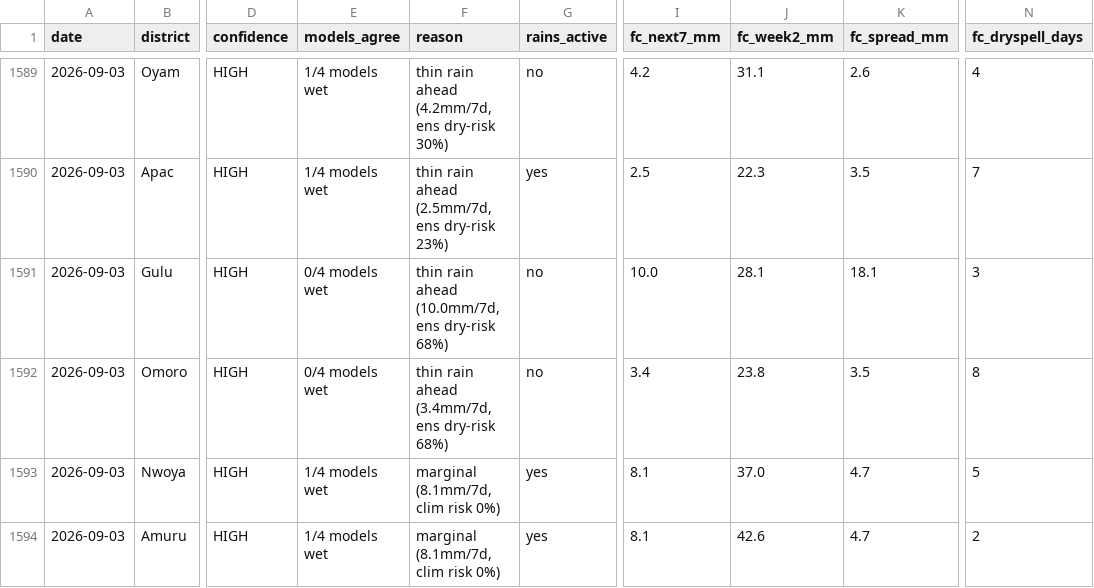
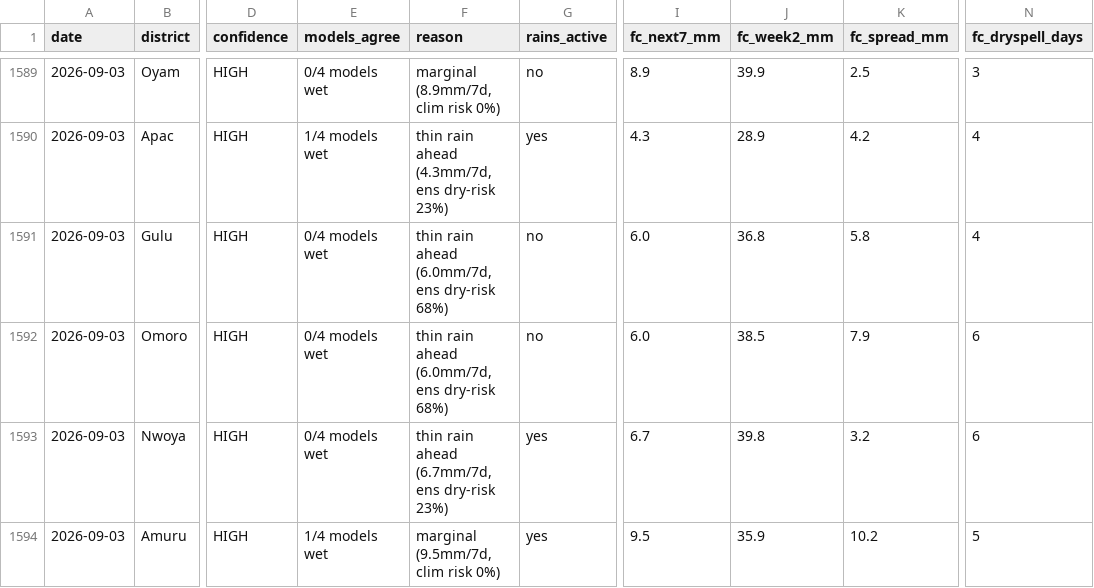
Before and after one commit to quinn-Uganda/planting-monitor, a CSV file: planting_monitor_out/history.csv, drawn as a sheet; only a part is shown, gaps mark what is left out; the diff covers the shown part only; the diff names each change by its address in the sheet, - before the commit and + after, or states it on an @@ line.

```diff
--- a/planting_monitor_out/history.csv
+++ b/planting_monitor_out/history.csv
-E1589 (models_agree): 1/4 models wet
+E1589 (models_agree): 0/4 models wet
-F1589 (reason): thin rain ahead (4.2mm/7d, ens dry-risk 30%)
+F1589 (reason): marginal (8.9mm/7d, clim risk 0%)
-I1589 (fc_next7_mm): 4.2
+I1589 (fc_next7_mm): 8.9
-J1589 (fc_week2_mm): 31.1
+J1589 (fc_week2_mm): 39.9
-K1589 (fc_spread_mm): 2.6
+K1589 (fc_spread_mm): 2.5
-N1589 (fc_dryspell_days): 4
+N1589 (fc_dryspell_days): 3
-F1590 (reason): thin rain ahead (2.5mm/7d, ens dry-risk 23%)
+F1590 (reason): thin rain ahead (4.3mm/7d, ens dry-risk 23%)
-I1590 (fc_next7_mm): 2.5
+I1590 (fc_next7_mm): 4.3
-J1590 (fc_week2_mm): 22.3
+J1590 (fc_week2_mm): 28.9
-K1590 (fc_spread_mm): 3.5
+K1590 (fc_spread_mm): 4.2
-N1590 (fc_dryspell_days): 7
+N1590 (fc_dryspell_days): 4
-F1591 (reason): thin rain ahead (10.0mm/7d, ens dry-risk 68%)
+F1591 (reason): thin rain ahead (6.0mm/7d, ens dry-risk 68%)
-I1591 (fc_next7_mm): 10.0
+I1591 (fc_next7_mm): 6.0
-J1591 (fc_week2_mm): 28.1
+J1591 (fc_week2_mm): 36.8
-K1591 (fc_spread_mm): 18.1
+K1591 (fc_spread_mm): 5.8
-N1591 (fc_dryspell_days): 3
+N1591 (fc_dryspell_days): 4
-F1592 (reason): thin rain ahead (3.4mm/7d, ens dry-risk 68%)
+F1592 (reason): thin rain ahead (6.0mm/7d, ens dry-risk 68%)
-I1592 (fc_next7_mm): 3.4
+I1592 (fc_next7_mm): 6.0
-J1592 (fc_week2_mm): 23.8
+J1592 (fc_week2_mm): 38.5
-K1592 (fc_spread_mm): 3.5
+K1592 (fc_spread_mm): 7.9
-N1592 (fc_dryspell_days): 8
+N1592 (fc_dryspell_days): 6
-E1593 (models_agree): 1/4 models wet
+E1593 (models_agree): 0/4 models wet
-F1593 (reason): marginal (8.1mm/7d, clim risk 0%)
+F1593 (reason): thin rain ahead (6.7mm/7d, ens dry-risk 23%)
-I1593 (fc_next7_mm): 8.1
+I1593 (fc_next7_mm): 6.7
-J1593 (fc_week2_mm): 37.0
+J1593 (fc_week2_mm): 39.8
-K1593 (fc_spread_mm): 4.7
+K1593 (fc_spread_mm): 3.2
-N1593 (fc_dryspell_days): 5
+N1593 (fc_dryspell_days): 6
-F1594 (reason): marginal (8.1mm/7d, clim risk 0%)
+F1594 (reason): marginal (9.5mm/7d, clim risk 0%)
-I1594 (fc_next7_mm): 8.1
+I1594 (fc_next7_mm): 9.5
-J1594 (fc_week2_mm): 42.6
+J1594 (fc_week2_mm): 35.9
-K1594 (fc_spread_mm): 4.7
+K1594 (fc_spread_mm): 10.2
-N1594 (fc_dryspell_days): 2
+N1594 (fc_dryspell_days): 5
```
Also changed, not shown: 71 edited cells elsewhere in this file, planting_monitor_out/status_today.csv, 4 other files.
